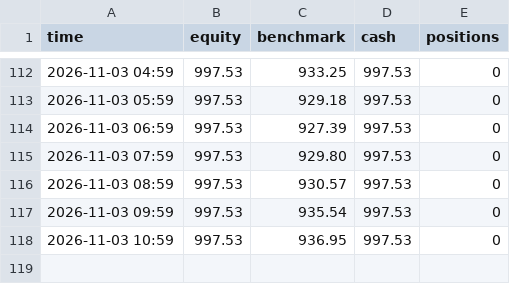
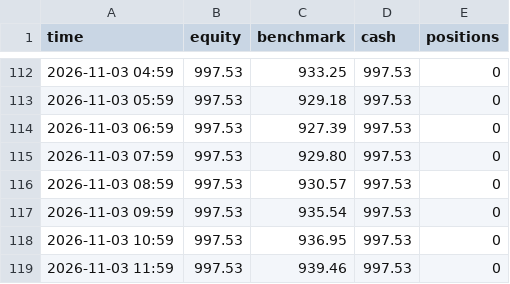
Before and after one commit to Ilmagodifut/moneybot-live, a CSV file: state/equity.csv, drawn as a sheet; only a part is shown, gaps mark what is left out; the diff names each change by its address in the sheet, - before the commit and + after, or states it on an @@ line.

```diff
--- a/state/equity.csv
+++ b/state/equity.csv
+row 119: 2026-11-03 11:59 | 997.53 | 939.46 | 997.53 | 0
```
Also changed, not shown: state/multi/equity.csv, state/rapido/equity.csv, 19 other files.
